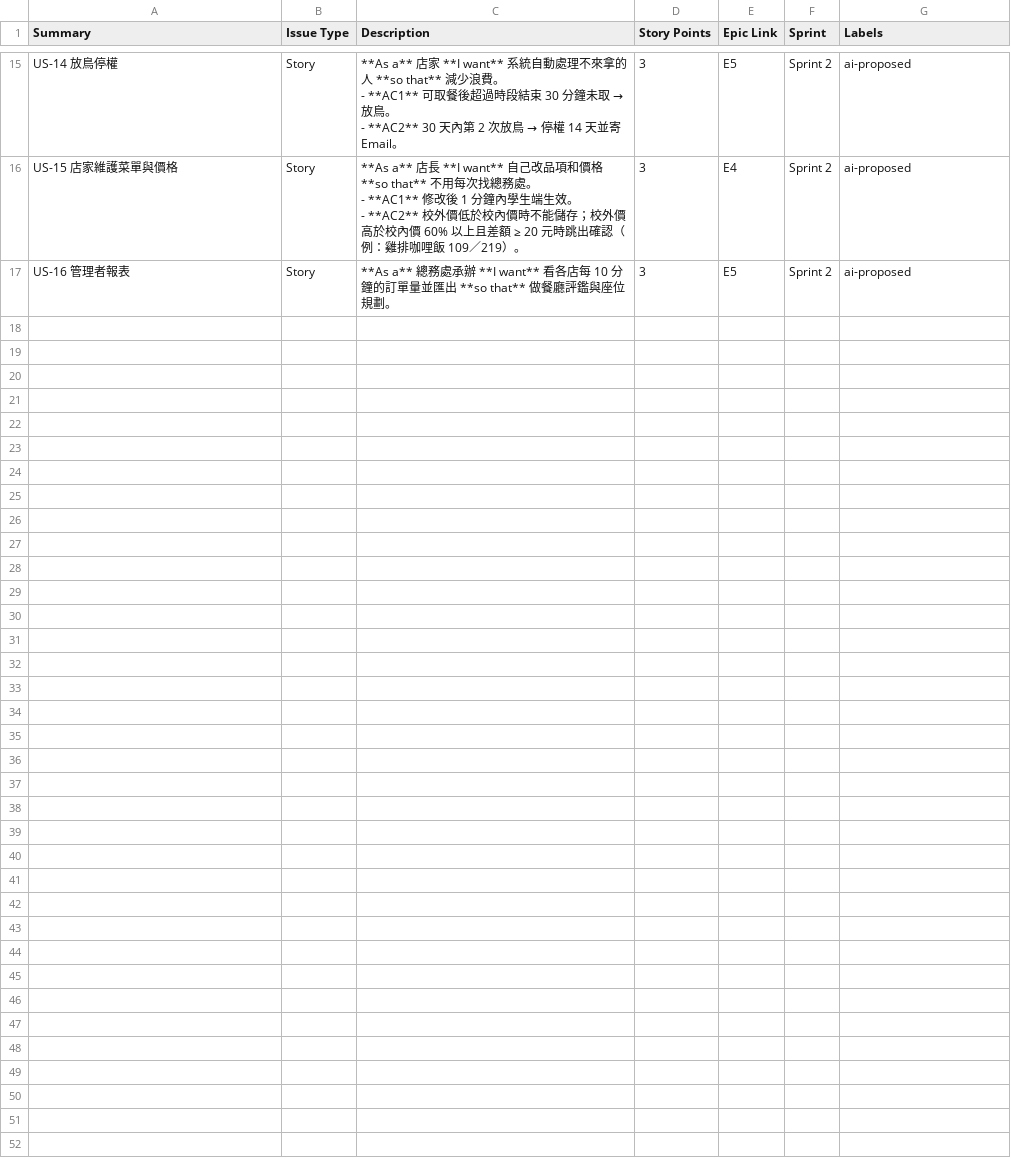
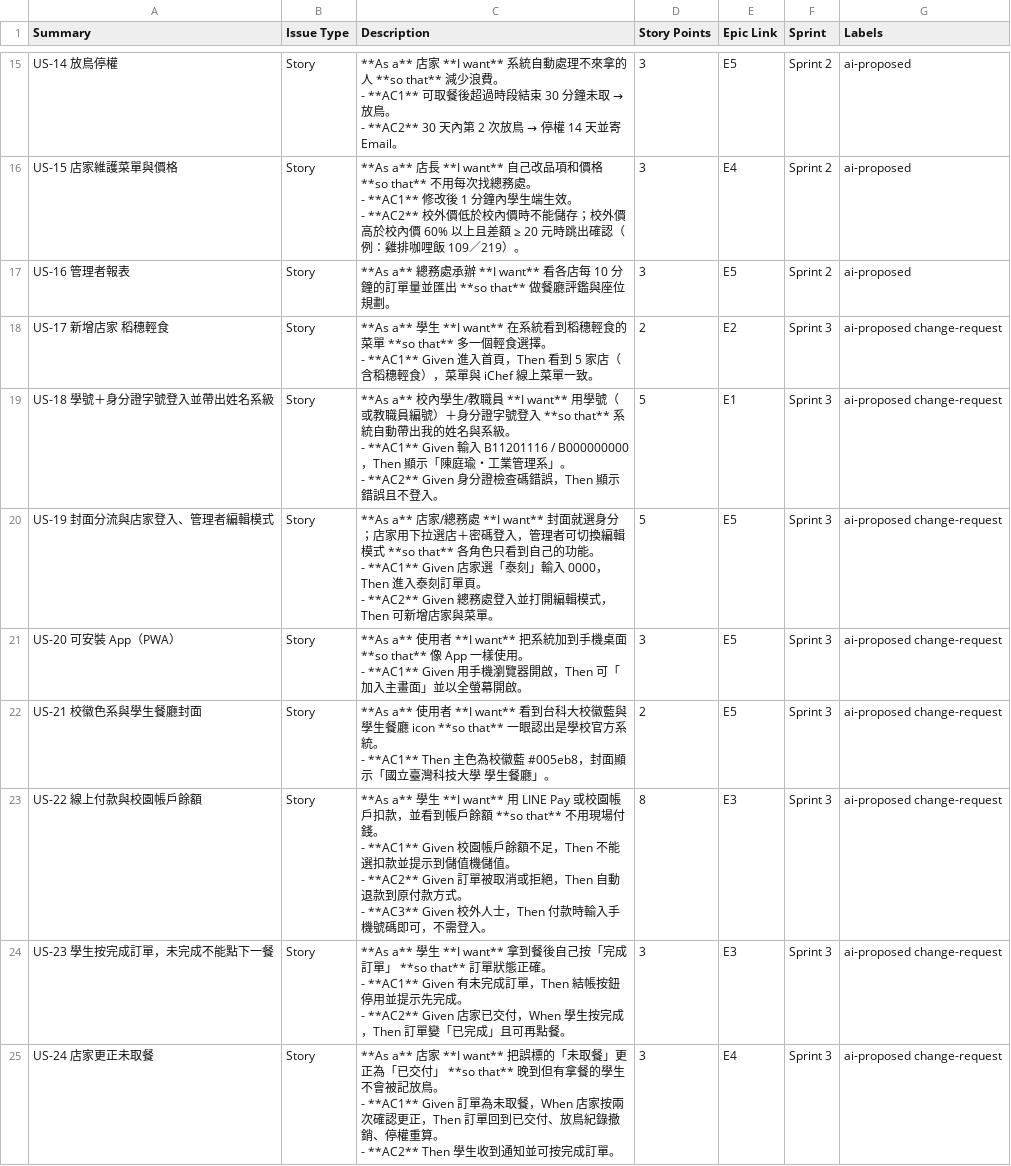
Before and after one commit to Lululu525/NtustEats, a CSV file: docs/agile/jira-import.csv, drawn as a sheet; only a part is shown, gaps mark what is left out.

```diff
--- a/docs/agile/jira-import.csv
+++ b/docs/agile/jira-import.csv
@@ -52 +52,23 @@ US-15 店家維護菜單與價格,Story,"**As a** 店長 **I want** 自己改品
 US-16 管理者報表,Story,**As a** 總務處承辦 **I want** 看各店每 10 分鐘的訂單量並匯出 **so that** 做餐廳評鑑與座位規劃。,3,E5,Sprint 2,ai-proposed
+US-17 新增店家 稻穗輕食,Story,"**As a** 學生 **I want** 在系統看到稻穗輕食的菜單 **so that** 多一個輕食選擇。
+- **AC1** Given 進入首頁，Then 看到 5 家店（含稻穗輕食），菜單與 iChef 線上菜單一致。",2,E2,Sprint 3,ai-proposed change-request
+US-18 學號＋身分證字號登入並帶出姓名系級,Story,"**As a** 校內學生/教職員 **I want** 用學號（或教職員編號）＋身分證字號登入 **so that** 系統自動帶出我的姓名與系級。
+- **AC1** Given 輸入 B11201116 / B000000000，Then 顯示「陳庭瑜・工業管理系」。
+- **AC2** Given 身分證檢查碼錯誤，Then 顯示錯誤且不登入。",5,E1,Sprint 3,ai-proposed change-request
+US-19 封面分流與店家登入、管理者編輯模式,Story,"**As a** 店家/總務處 **I want** 封面就選身分；店家用下拉選店＋密碼登入，管理者可切換編輯模式 **so that** 各角色只看到自己的功能。
+- **AC1** Given 店家選「泰刻」輸入 0000，Then 進入泰刻訂單頁。
+- **AC2** Given 總務處登入並打開編輯模式，Then 可新增店家與菜單。",5,E5,Sprint 3,ai-proposed change-request
+US-20 可安裝 App（PWA）,Story,"**As a** 使用者 **I want** 把系統加到手機桌面 **so that** 像 App 一樣使用。
+- **AC1** Given 用手機瀏覽器開啟，Then 可「加入主畫面」並以全螢幕開啟。",3,E5,Sprint 3,ai-proposed change-request
+US-21 校徽色系與學生餐廳封面,Story,"**As a** 使用者 **I want** 看到台科大校徽藍與學生餐廳 icon **so that** 一眼認出是學校官方系統。
+- **AC1** Then 主色為校徽藍 #005eb8，封面顯示「國立臺灣科技大學 學生餐廳」。",2,E5,Sprint 3,ai-proposed change-request
+US-22 線上付款與校園帳戶餘額,Story,"**As a** 學生 **I want** 用 LINE Pay 或校園帳戶扣款，並看到帳戶餘額 **so that** 不用現場付錢。
+- **AC1** Given 校園帳戶餘額不足，Then 不能選扣款並提示到儲值機儲值。
+- **AC2** Given 訂單被取消或拒絕，Then 自動退款到原付款方式。
+- **AC3** Given 校外人士，Then 付款時輸入手機號碼即可，不需登入。",8,E3,Sprint 3,ai-proposed change-request
+US-23 學生按完成訂單，未完成不能點下一餐,Story,"**As a** 學生 **I want** 拿到餐後自己按「完成訂單」 **so that** 訂單狀態正確。
+- **AC1** Given 有未完成訂單，Then 結帳按鈕停用並提示先完成。
+- **AC2** Given 店家已交付，When 學生按完成，Then 訂單變「已完成」且可再點餐。",3,E3,Sprint 3,ai-proposed change-request
+US-24 店家更正未取餐,Story,"**As a** 店家 **I want** 把誤標的「未取餐」更正為「已交付」 **so that** 晚到但有拿餐的學生不會被記放鳥。
+- **AC1** Given 訂單為未取餐，When 店家按兩次確認更正，Then 訂單回到已交付、放鳥紀錄撤銷、停權重算。
+- **AC2** Then 學生收到通知並可按完成訂單。",3,E4,Sprint 3,ai-proposed change-request
```
Also changed, not shown: 6 other files.
